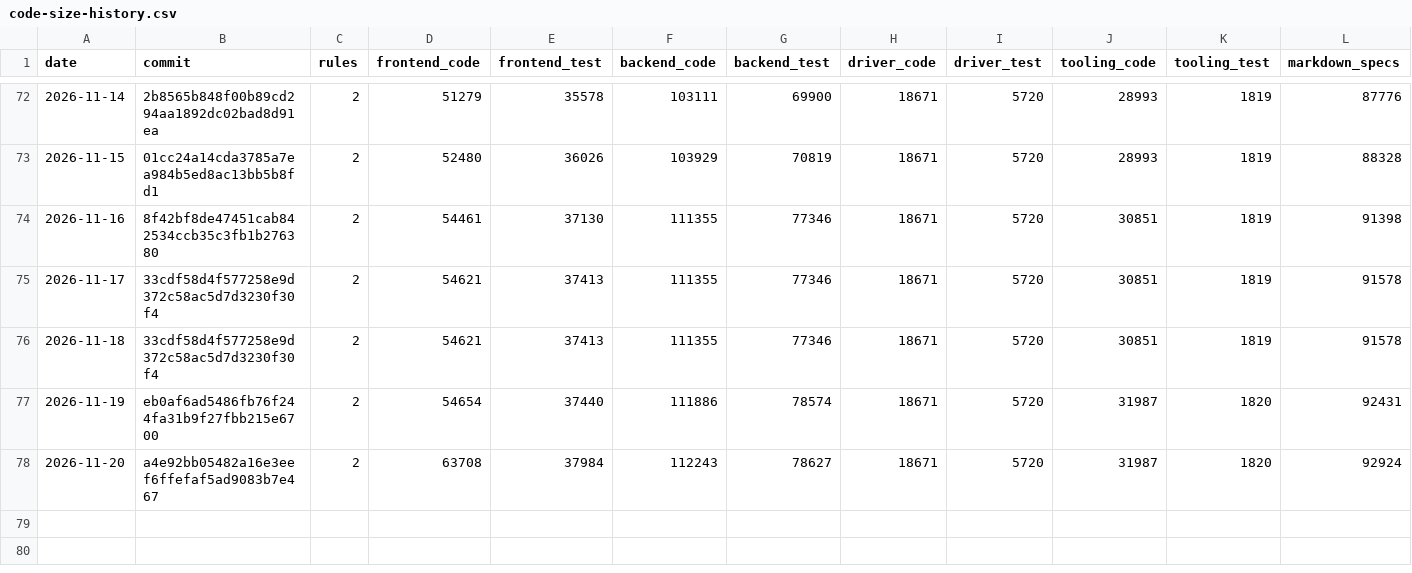
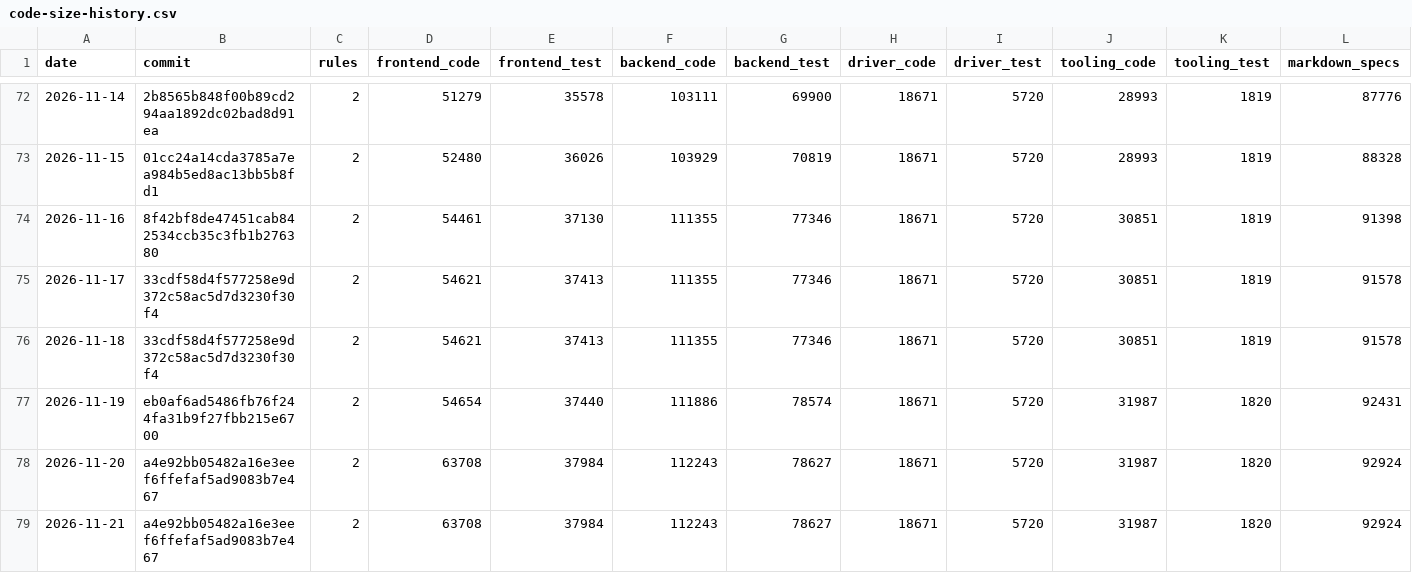
Before and after one commit to MrDesjardins/audiorouter, a CSV file: code-size-history.csv, drawn as a sheet; only a part is shown, gaps mark what is left out; rows hold the shown columns only; the diff names each change by its address in the sheet, - before the commit and + after, or states it on an @@ line.

```diff
--- a/code-size-history.csv
+++ b/code-size-history.csv
+row 79: 2026-11-21 | a4e92bb05482a16e3eef6ffefaf5ad9083b7e467 | 2 | 63708 | 37984 | 112243 | 78627 | 18671 | 5720 | 31987 | 1820 | 92924
```
Also changed, not shown: 2 other files.
